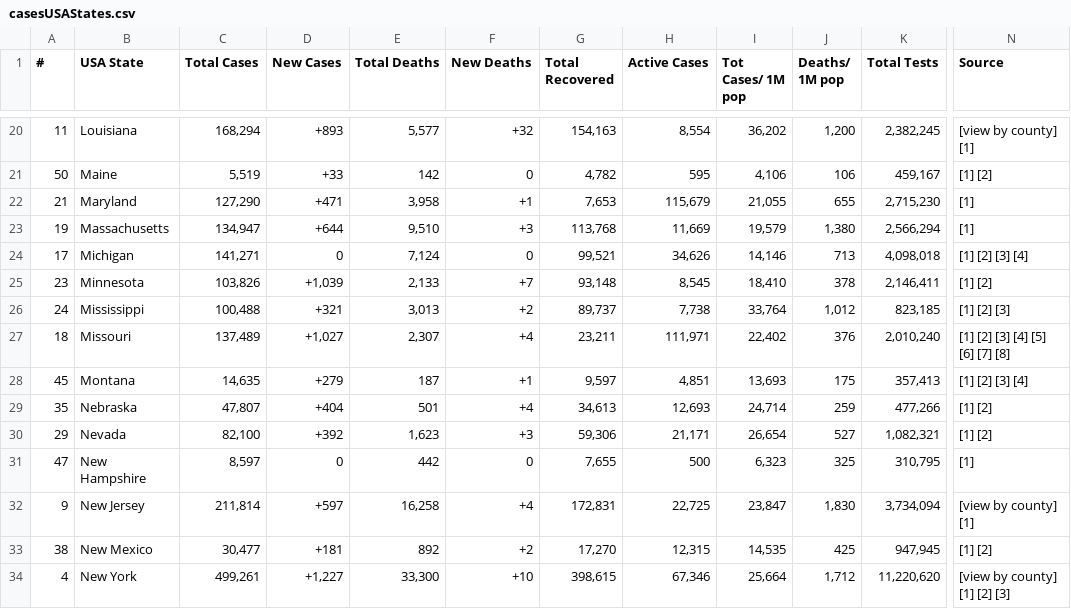
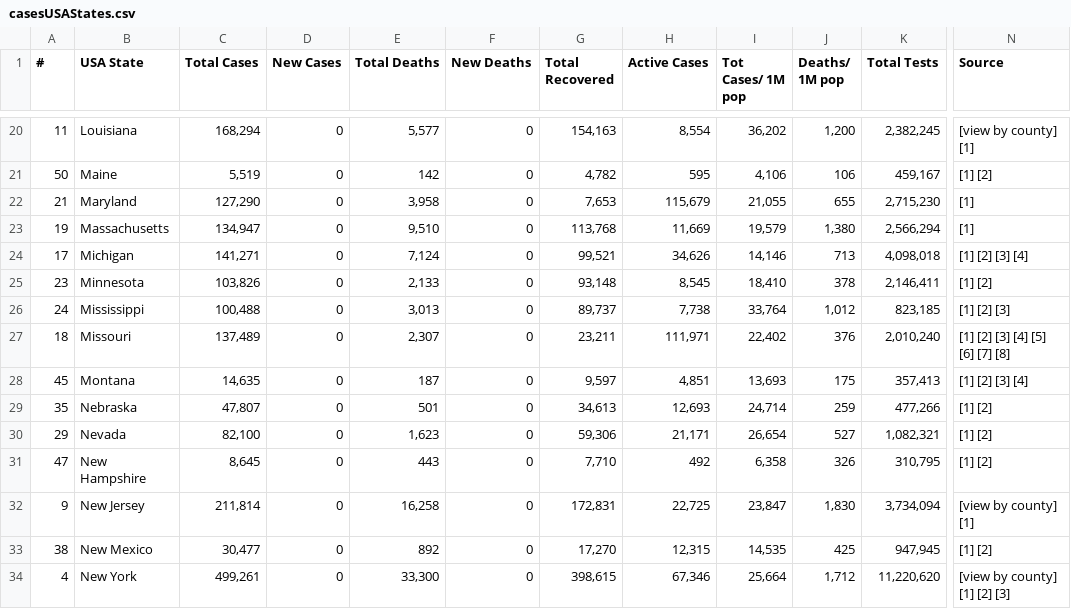
Before and after one commit to alexdmckee/corona-parser, a CSV file: casesUSAStates.csv, drawn as a sheet; only a part is shown, gaps mark what is left out; the diff covers the shown part only; the diff names each change by its address in the sheet, - before the commit and + after, or states it on an @@ line.

```diff
--- a/casesUSAStates.csv
+++ b/casesUSAStates.csv
-D20 (New Cases): +893
+D20 (New Cases): 0
-F20 (New Deaths): +32
+F20 (New Deaths): 0
-D21 (New Cases): +33
+D21 (New Cases): 0
-D22 (New Cases): +471
+D22 (New Cases): 0
-F22 (New Deaths): +1
+F22 (New Deaths): 0
-D23 (New Cases): +644
+D23 (New Cases): 0
-F23 (New Deaths): +3
+F23 (New Deaths): 0
-D25 (New Cases): +1,039
+D25 (New Cases): 0
-F25 (New Deaths): +7
+F25 (New Deaths): 0
-D26 (New Cases): +321
+D26 (New Cases): 0
-F26 (New Deaths): +2
+F26 (New Deaths): 0
-D27 (New Cases): +1,027
+D27 (New Cases): 0
-F27 (New Deaths): +4
+F27 (New Deaths): 0
-D28 (New Cases): +279
+D28 (New Cases): 0
-F28 (New Deaths): +1
+F28 (New Deaths): 0
-D29 (New Cases): +404
+D29 (New Cases): 0
-F29 (New Deaths): +4
+F29 (New Deaths): 0
-D30 (New Cases): +392
+D30 (New Cases): 0
-F30 (New Deaths): +3
+F30 (New Deaths): 0
-C31 (Total Cases): 8,597
+C31 (Total Cases): 8,645
-E31 (Total Deaths): 442
+E31 (Total Deaths): 443
-G31 (Total Recovered): 7,655
+G31 (Total Recovered): 7,710
-H31 (Active Cases): 500
+H31 (Active Cases): 492
-I31 (Tot Cases/ 1M pop): 6,323
+I31 (Tot Cases/ 1M pop): 6,358
-J31 (Deaths/ 1M pop): 325
+J31 (Deaths/ 1M pop): 326
-N31 (Source): [1]
+N31 (Source): [1] [2]
-D32 (New Cases): +597
+D32 (New Cases): 0
-F32 (New Deaths): +4
+F32 (New Deaths): 0
-D33 (New Cases): +181
+D33 (New Cases): 0
-F33 (New Deaths): +2
+F33 (New Deaths): 0
-D34 (New Cases): +1,227
+D34 (New Cases): 0
-F34 (New Deaths): +10
+F34 (New Deaths): 0
```
Also changed, not shown: 80 edited cells elsewhere in this file, casesWorld.csv, 2 other files.
